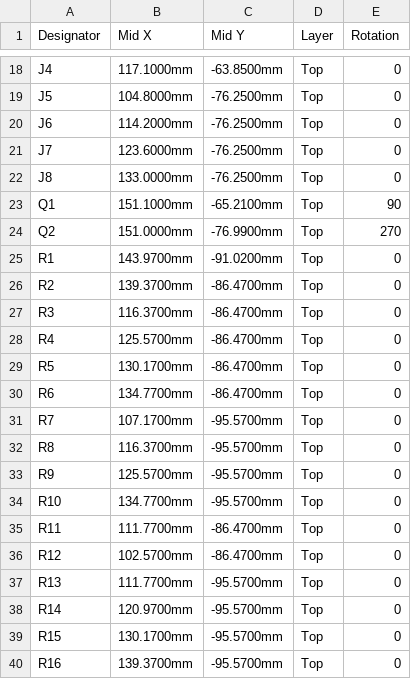
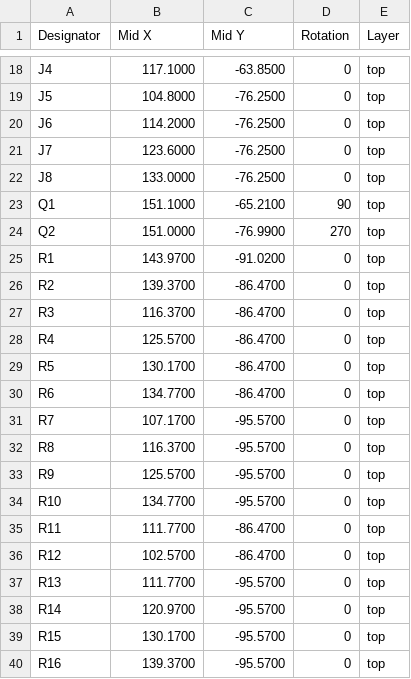
Before and after one commit to jackallen28/jackallen, a CSV file: WaterValveController/hardware/smd/JLCPCB/WaterValveController-SMD-CPL-JLCPCB.csv, drawn as a sheet; only a part is shown, gaps mark what is left out; removed rows and columns are numbered as before the commit, all else as after; the diff covers the shown part only; the diff names each change by its address in the sheet, - before the commit and + after, or states it on an @@ line.

```diff
--- a/WaterValveController/hardware/smd/JLCPCB/WaterValveController-SMD-CPL-JLCPCB.csv
+++ b/WaterValveController/hardware/smd/JLCPCB/WaterValveController-SMD-CPL-JLCPCB.csv
-column D (Layer), rows 18-40: all Top
+column E (Layer), rows 18-40: all top
-B18 (Mid X): 117.1000mm
+B18 (Mid X): 117.1000
-C18 (Mid Y): -63.8500mm
+C18 (Mid Y): -63.8500
-B19 (Mid X): 104.8000mm
+B19 (Mid X): 104.8000
-C19:C22 (Mid Y): -76.2500mm
+C19:C22 (Mid Y): -76.2500
-B20 (Mid X): 114.2000mm
+B20 (Mid X): 114.2000
-B21 (Mid X): 123.6000mm
+B21 (Mid X): 123.6000
-B22 (Mid X): 133.0000mm
+B22 (Mid X): 133.0000
-B23 (Mid X): 151.1000mm
+B23 (Mid X): 151.1000
-C23 (Mid Y): -65.2100mm
+C23 (Mid Y): -65.2100
-B24 (Mid X): 151.0000mm
+B24 (Mid X): 151.0000
-C24 (Mid Y): -76.9900mm
+C24 (Mid Y): -76.9900
-B25 (Mid X): 143.9700mm
+B25 (Mid X): 143.9700
-C25 (Mid Y): -91.0200mm
+C25 (Mid Y): -91.0200
-B26 (Mid X): 139.3700mm
+B26 (Mid X): 139.3700
-C26:C30 (Mid Y): -86.4700mm
+C26:C30 (Mid Y): -86.4700
-B27 (Mid X): 116.3700mm
+B27 (Mid X): 116.3700
-B28 (Mid X): 125.5700mm
+B28 (Mid X): 125.5700
-B29 (Mid X): 130.1700mm
+B29 (Mid X): 130.1700
-B30 (Mid X): 134.7700mm
+B30 (Mid X): 134.7700
-B31 (Mid X): 107.1700mm
+B31 (Mid X): 107.1700
-C31:C34 (Mid Y): -95.5700mm
+C31:C34 (Mid Y): -95.5700
-B32 (Mid X): 116.3700mm
+B32 (Mid X): 116.3700
-B33 (Mid X): 125.5700mm
+B33 (Mid X): 125.5700
-B34 (Mid X): 134.7700mm
+B34 (Mid X): 134.7700
-B35 (Mid X): 111.7700mm
+B35 (Mid X): 111.7700
-C35:C36 (Mid Y): -86.4700mm
+C35:C36 (Mid Y): -86.4700
-B36 (Mid X): 102.5700mm
+B36 (Mid X): 102.5700
-B37 (Mid X): 111.7700mm
+B37 (Mid X): 111.7700
-C37:C40 (Mid Y): -95.5700mm
+C37:C40 (Mid Y): -95.5700
-B38 (Mid X): 120.9700mm
+B38 (Mid X): 120.9700
-B39 (Mid X): 130.1700mm
+B39 (Mid X): 130.1700
-B40 (Mid X): 139.3700mm
+B40 (Mid X): 139.3700
```
Also changed, not shown: 46 edited cells elsewhere in this file, WaterValveController/hardware/JLCPCB/WaterValveController-CPL-JLCPCB.csv, WaterValveController/hardware/smd/JLCPCB/WaterValveController-SMD-BOM-JLCPCB.csv, 23 other files.
